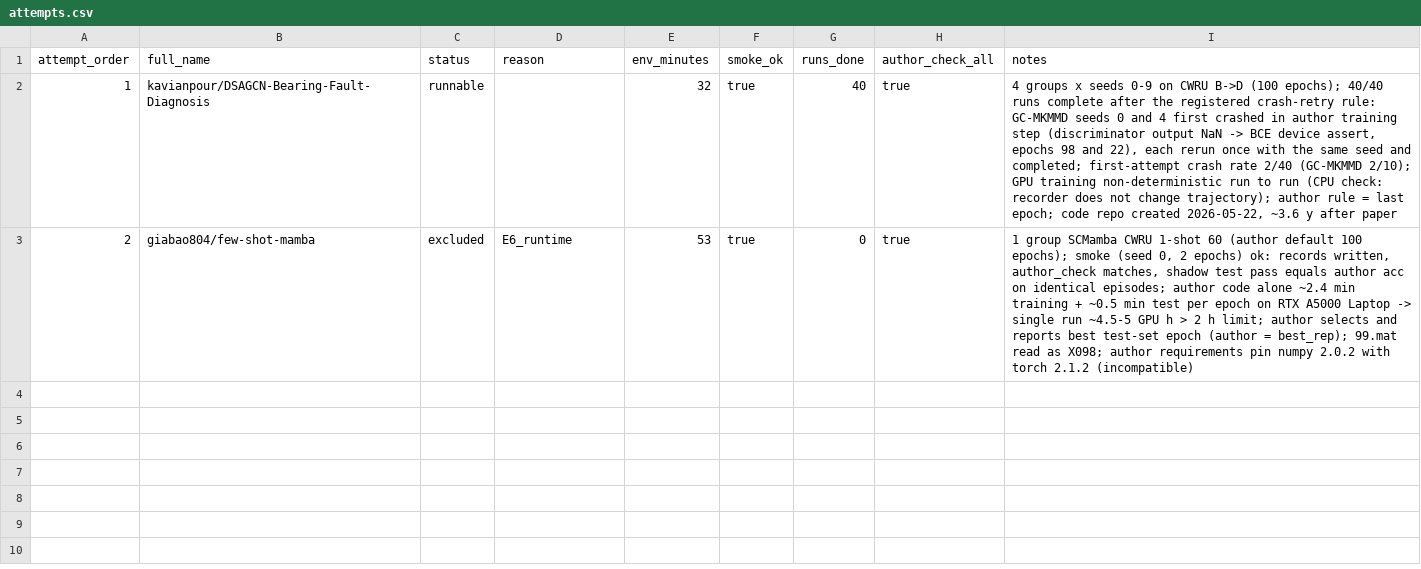
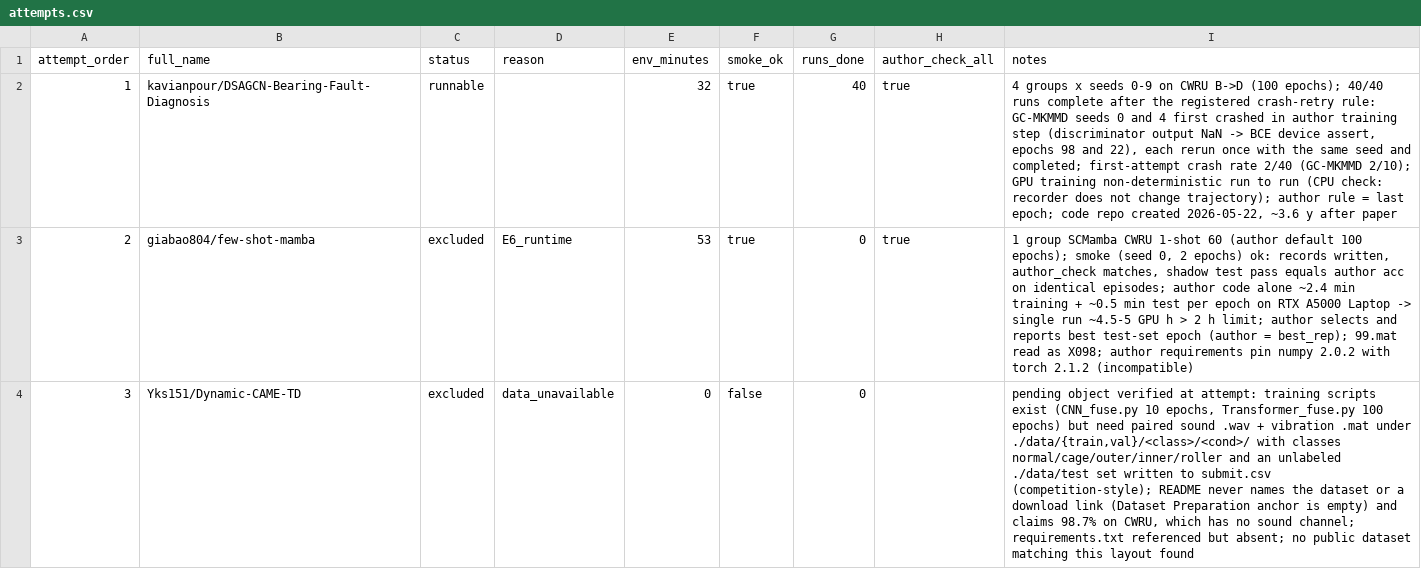
Before and after one commit to jeff-1980/CNS1-, a CSV file: results/main_objects/attempts.csv, drawn as a sheet; the diff names each change by its address in the sheet, - before the commit and + after, or states it on an @@ line.

```diff
--- a/results/main_objects/attempts.csv
+++ b/results/main_objects/attempts.csv
+row 4: 3 | Yks151/Dynamic-CAME-TD | excluded | data_unavailable | 0 | false | 0 |  | pending object verified at attempt: training scripts exist (CNN_fuse.py 10 epochs, Transformer_fuse.py 100 epochs) but need paired sound .wav + vibration .mat under ./data/{train,val}/<class>/<cond>/ with classes normal/cage/outer/inner/roller and an unlabeled ./data/test set written to submit.csv (competition-style); README never names the dataset or a download link (Dataset Preparation anchor is empty) and claims 98.7% on CWRU, which has no sound channel; requirements.txt referenced but absent; no public dataset matching this layout found
```
Also changed, not shown: 1 other file.
